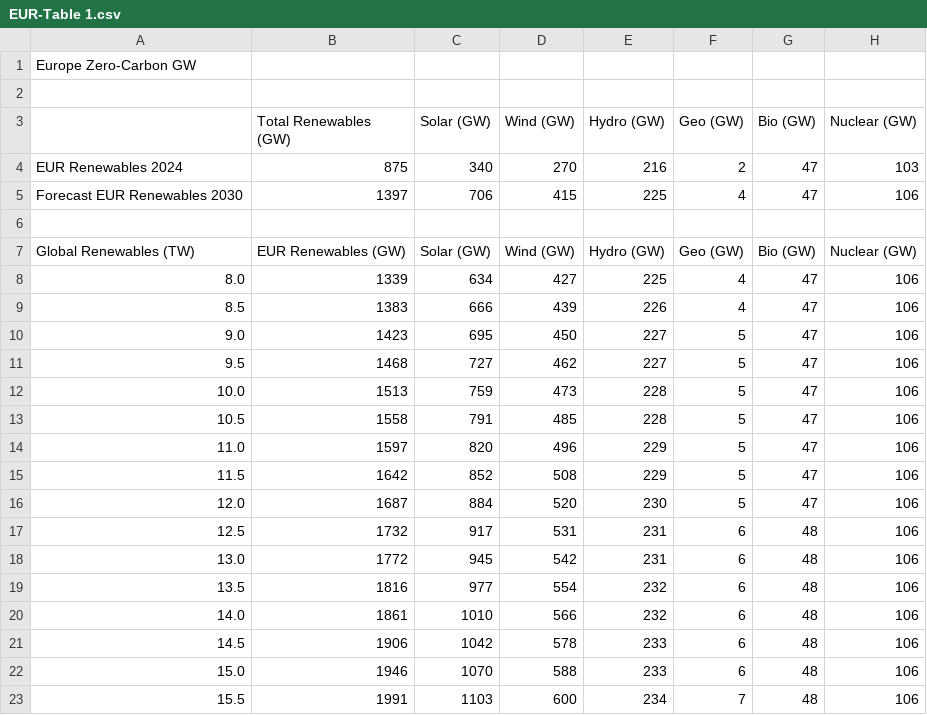
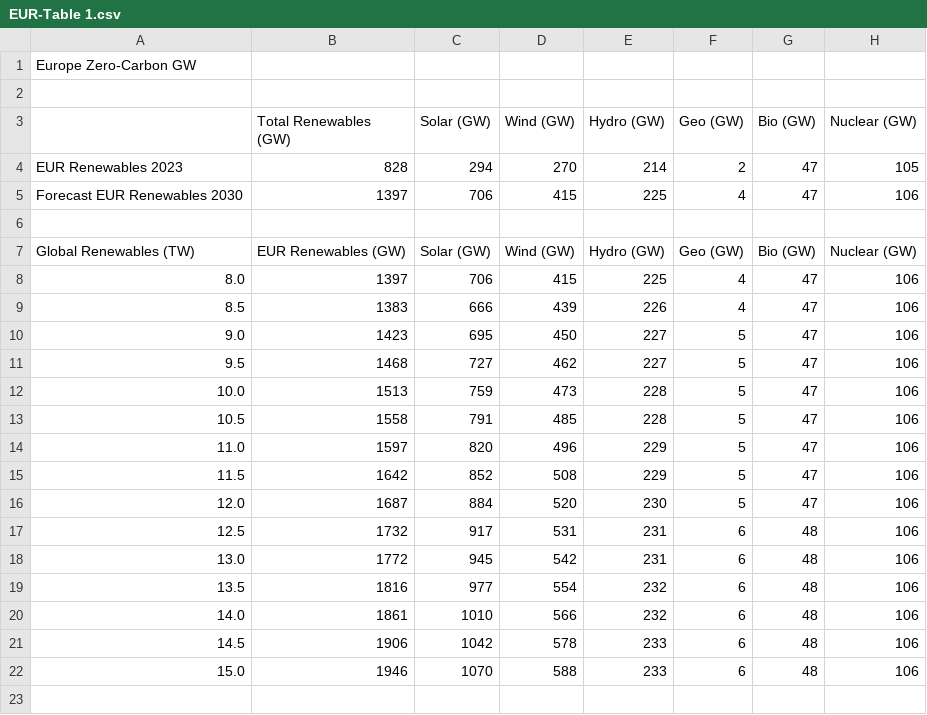
Before and after one commit to Center-For-Energy-TEC-App/Tec-App, a CSV file: DBScripts/Data/EUR-Table 1.csv, drawn as a sheet.

```diff
--- a/DBScripts/Data/EUR-Table 1.csv
+++ b/DBScripts/Data/EUR-Table 1.csv
@@ -3,3 +3,3 @@ Europe Zero-Carbon GW,,,,,,,,,
 ,Total Renewables (GW),Solar (GW),Wind (GW),Hydro (GW),Geo (GW),Bio (GW),Nuclear (GW) ,,
-EUR Renewables 2024, 	875 , 	340 , 	270 , 	216 , 	2 , 	47 , 	103 ,,
+EUR Renewables 2023, 	828 , 	294 , 	270 , 	214 , 	2 , 	47 , 	105 ,,
 Forecast EUR Renewables 2030, 	1397 , 	706 , 	415 , 	225 , 	4 , 	47 , 	106 ,,
@@ -7,3 +7,3 @@ Forecast EUR Renewables 2030, 	1397 , 	706 , 	415 , 	225 , 	4 , 	47 , 	106 ,,
 Global Renewables (TW),EUR Renewables (GW),Solar (GW),Wind (GW),Hydro (GW),Geo (GW),Bio (GW),Nuclear (GW) ,,
-8.0,1339,634,427,225,4,47,106,,
+8.0,1397,706,415,225,4,47,106,,
 8.5,1383,666,439,226,4,47,106,,
@@ -22,2 +22 @@ Global Renewables (TW),EUR Renewables (GW),Solar (GW),Wind (GW),Hydro (GW),Geo (
 15.0,1946,1070,588,233,6,48,106,,
-15.5,1991,1103,600,234,7,48,106,,
```
Also changed, not shown: DBScripts/Data/CHN-Table 1.csv, DBScripts/Data/Global-Table 1.csv, 20 other files.
